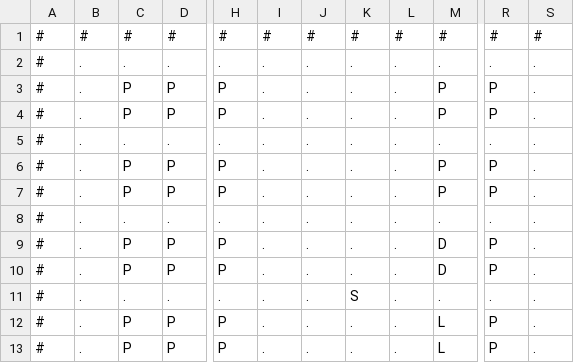
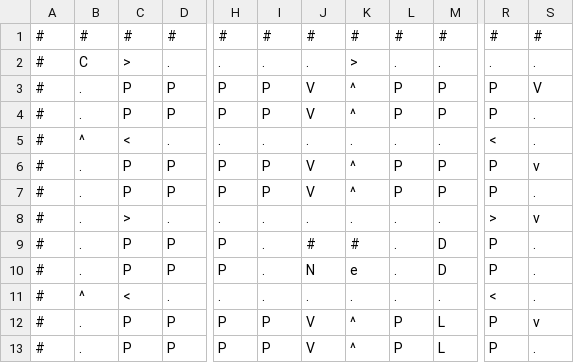
Before and after one commit to dvn-ad/Parking-Lot-Pathfinder, a CSV file: maps/floor1.csv, drawn as a sheet; only a part is shown, gaps mark what is left out; the diff covers the shown part only; the diff names each change by its address in the sheet, - before the commit and + after, or states it on an @@ line.

```diff
--- a/maps/floor1.csv
+++ b/maps/floor1.csv
-B2: .
+B2: C
-C2: .
+C2: >
-K2: .
+K2: >
-I3:I4: .
+I3:I4: P
-J3:J4: .
+J3:J4: V
-K3:K4: .
+K3:K4: ^
-L3:L4: .
+L3:L4: P
-S3: .
+S3: V
-B5: .
+B5: ^
-C5: .
+C5: <
-R5: .
+R5: <
-I6:I7: .
+I6:I7: P
-J6:J7: .
+J6:J7: V
-K6:K7: .
+K6:K7: ^
-L6:L7: .
+L6:L7: P
-S6: .
+S6: v
-C8: .
+C8: >
-R8: .
+R8: >
-S8: .
+S8: v
-J9: .
+J9: #
-K9: .
+K9: #
-J10: .
+J10: N
-K10: .
+K10: e
-B11: .
+B11: ^
-C11: .
+C11: <
-K11: S
+K11: .
-R11: .
+R11: <
-I12:I13: .
+I12:I13: P
-J12:J13: .
+J12:J13: V
-K12:K13: .
+K12:K13: ^
-L12:L13: .
+L12:L13: P
-S12: .
+S12: v
```
Also changed, not shown: 19 edited cells elsewhere in this file, maps/floor0.csv, 1 other file.
